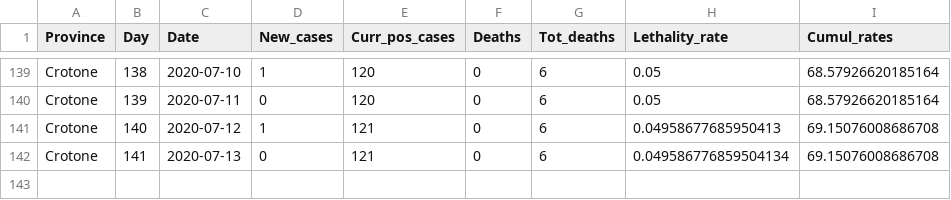
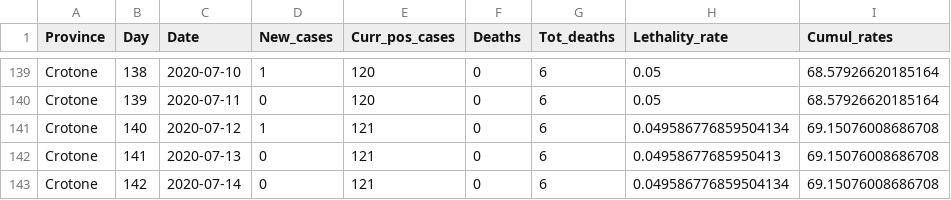
Before and after one commit to CEEDS-DEMM/COVID-Pro-Dataset, a CSV file: Deaths_Calabria/crotone.csv, drawn as a sheet; only a part is shown, gaps mark what is left out.

```diff
--- a/Deaths_Calabria/crotone.csv
+++ b/Deaths_Calabria/crotone.csv
@@ -140,3 +140,4 @@ Crotone,138,2020-07-10,1,120,0,6,0.05,68.57926620185164
 Crotone,139,2020-07-11,0,120,0,6,0.05,68.57926620185164
-Crotone,140,2020-07-12,1,121,0,6,0.04958677685950413,69.15076008686708
-Crotone,141,2020-07-13,0,121,0,6,0.049586776859504134,69.15076008686708
+Crotone,140,2020-07-12,1,121,0,6,0.049586776859504134,69.15076008686708
+Crotone,141,2020-07-13,0,121,0,6,0.04958677685950413,69.15076008686708
+Crotone,142,2020-07-14,0,121,0,6,0.049586776859504134,69.15076008686708
```
Also changed, not shown: Deaths_Calabria/cosenza.csv, Deaths_Emilia-Romagna/ravenna.csv, 42 other files.
